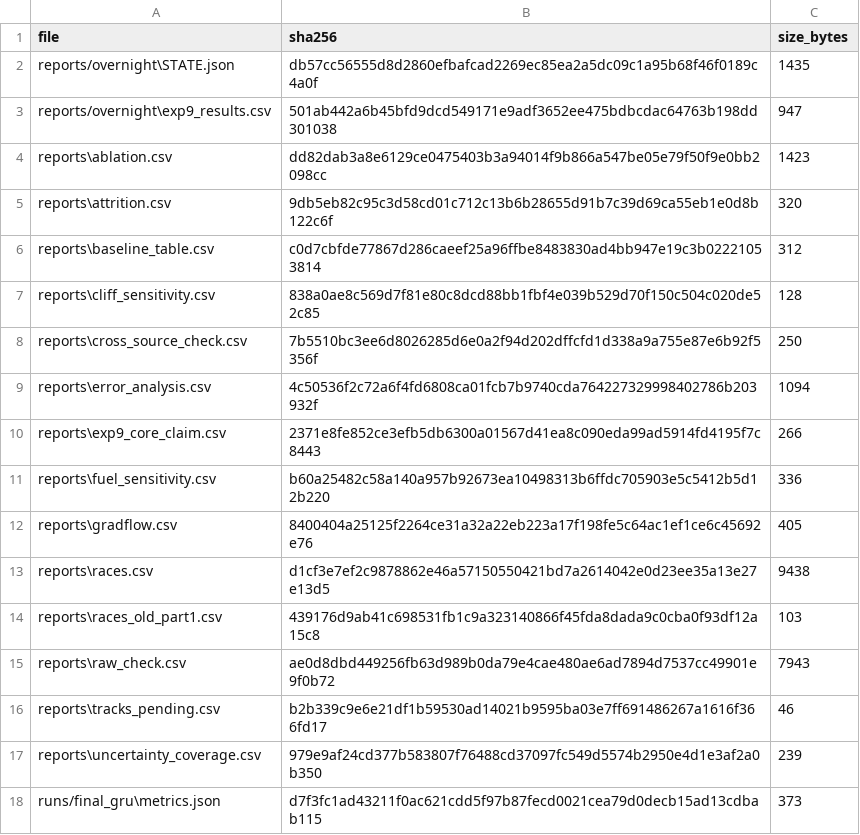
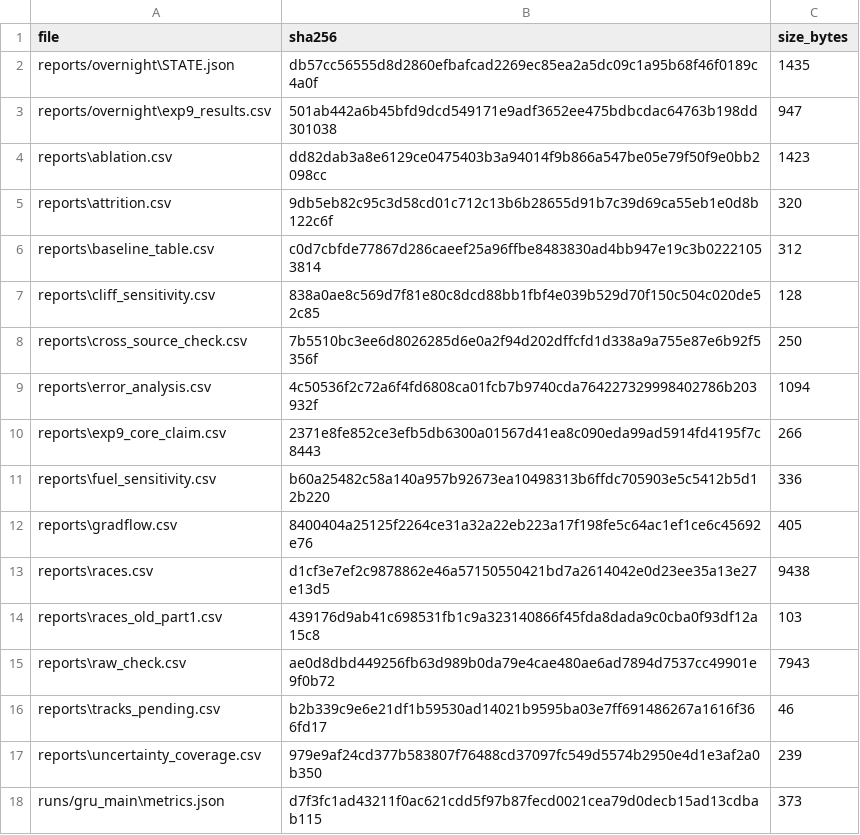
Before and after one commit to radheyashetty/TyreSense, a CSV file: reports/overnight/results_hashes.csv, drawn as a sheet.

Commit message:
feat(part_1): verify architecture input dimensions and rename final_gru to gru_main

```diff
--- a/reports/overnight/results_hashes.csv
+++ b/reports/overnight/results_hashes.csv
@@ -17,2 +17,2 @@ reports\tracks_pending.csv,b2b339c9e6e21df1b59530ad14021b9595ba03e7ff691486267a1
 reports\uncertainty_coverage.csv,979e9af24cd377b583807f76488cd37097fc549d5574b2950e4d1e3af2a0b350,239
-runs/final_gru\metrics.json,d7f3fc1ad43211f0ac621cdd5f97b87fecd0021cea79d0decb15ad13cdbab115,373
+runs/gru_main\metrics.json,d7f3fc1ad43211f0ac621cdd5f97b87fecd0021cea79d0decb15ad13cdbab115,373
```
Also changed, not shown: 8 other files.
